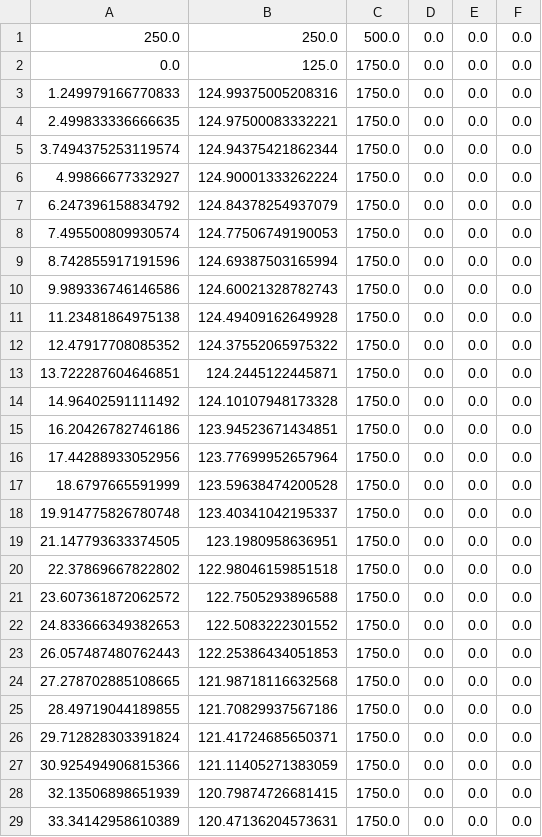
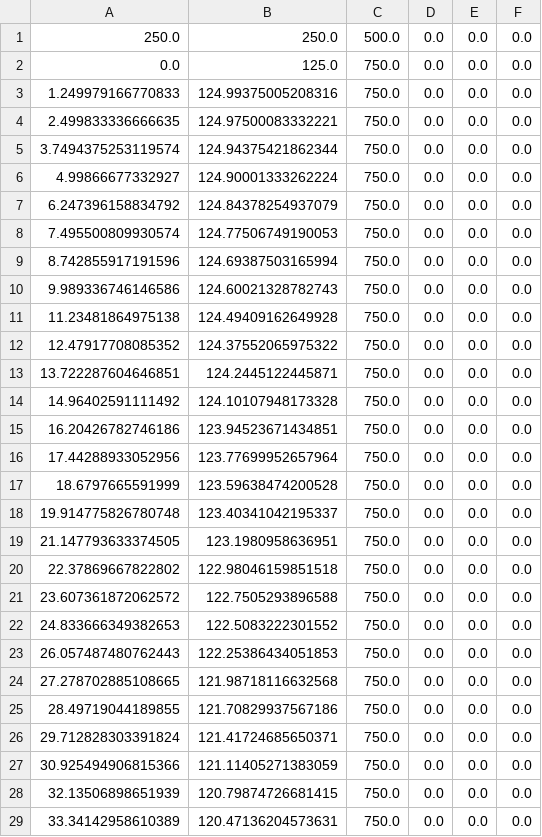
Before and after one commit to TheButcher-coder/LongRaTGen, a CSV file: Code/data.csv, drawn as a sheet; only a part is shown; the diff covers the shown part only.

Commit message:
fixed data.csv FIX HOMEPOS comes out as: 1,,,,, 2,,,,, 3,,, .....

```diff
--- a/Code/data.csv
+++ b/Code/data.csv
@@ -1,29 +1,29 @@
 250.0, 250.0, 500.0, 0.0, 0.0, 0.0
-0.0,125.0,1750.0,0.0,0.0,0.0
-1.249979166770833,124.99375005208316,1750.0,0.0,0.0,0.0
-2.499833336666635,124.97500083332221,1750.0,0.0,0.0,0.0
-3.7494375253119574,124.94375421862344,1750.0,0.0,0.0,0.0
-4.99866677332927,124.90001333262224,1750.0,0.0,0.0,0.0
-6.247396158834792,124.84378254937079,1750.0,0.0,0.0,0.0
-7.495500809930574,124.77506749190053,1750.0,0.0,0.0,0.0
-8.742855917191596,124.69387503165994,1750.0,0.0,0.0,0.0
-9.989336746146586,124.60021328782743,1750.0,0.0,0.0,0.0
-11.23481864975138,124.49409162649928,1750.0,0.0,0.0,0.0
-12.47917708085352,124.37552065975322,1750.0,0.0,0.0,0.0
-13.722287604646851,124.2445122445871,1750.0,0.0,0.0,0.0
-14.96402591111492,124.10107948173328,1750.0,0.0,0.0,0.0
-16.20426782746186,123.94523671434851,1750.0,0.0,0.0,0.0
-17.44288933052956,123.77699952657964,1750.0,0.0,0.0,0.0
-18.6797665591999,123.59638474200528,1750.0,0.0,0.0,0.0
-19.914775826780748,123.40341042195337,1750.0,0.0,0.0,0.0
-21.147793633374505,123.1980958636951,1750.0,0.0,0.0,0.0
-22.37869667822802,122.98046159851518,1750.0,0.0,0.0,0.0
-23.607361872062572,122.7505293896588,1750.0,0.0,0.0,0.0
-24.833666349382653,122.5083222301552,1750.0,0.0,0.0,0.0
-26.057487480762443,122.25386434051853,1750.0,0.0,0.0,0.0
-27.278702885108665,121.98718116632568,1750.0,0.0,0.0,0.0
-28.49719044189855,121.70829937567186,1750.0,0.0,0.0,0.0
-29.712828303391824,121.41724685650371,1750.0,0.0,0.0,0.0
-30.925494906815366,121.11405271383059,1750.0,0.0,0.0,0.0
-32.13506898651939,120.79874726681415,1750.0,0.0,0.0,0.0
-33.34142958610389,120.47136204573631,1750.0,0.0,0.0,0.0
+0.0,125.0,750.0,0.0,0.0,0.0
+1.249979166770833,124.99375005208316,750.0,0.0,0.0,0.0
+2.499833336666635,124.97500083332221,750.0,0.0,0.0,0.0
+3.7494375253119574,124.94375421862344,750.0,0.0,0.0,0.0
+4.99866677332927,124.90001333262224,750.0,0.0,0.0,0.0
+6.247396158834792,124.84378254937079,750.0,0.0,0.0,0.0
+7.495500809930574,124.77506749190053,750.0,0.0,0.0,0.0
+8.742855917191596,124.69387503165994,750.0,0.0,0.0,0.0
+9.989336746146586,124.60021328782743,750.0,0.0,0.0,0.0
+11.23481864975138,124.49409162649928,750.0,0.0,0.0,0.0
+12.47917708085352,124.37552065975322,750.0,0.0,0.0,0.0
+13.722287604646851,124.2445122445871,750.0,0.0,0.0,0.0
+14.96402591111492,124.10107948173328,750.0,0.0,0.0,0.0
+16.20426782746186,123.94523671434851,750.0,0.0,0.0,0.0
+17.44288933052956,123.77699952657964,750.0,0.0,0.0,0.0
+18.6797665591999,123.59638474200528,750.0,0.0,0.0,0.0
+19.914775826780748,123.40341042195337,750.0,0.0,0.0,0.0
+21.147793633374505,123.1980958636951,750.0,0.0,0.0,0.0
+22.37869667822802,122.98046159851518,750.0,0.0,0.0,0.0
+23.607361872062572,122.7505293896588,750.0,0.0,0.0,0.0
+24.833666349382653,122.5083222301552,750.0,0.0,0.0,0.0
+26.057487480762443,122.25386434051853,750.0,0.0,0.0,0.0
+27.278702885108665,121.98718116632568,750.0,0.0,0.0,0.0
+28.49719044189855,121.70829937567186,750.0,0.0,0.0,0.0
+29.712828303391824,121.41724685650371,750.0,0.0,0.0,0.0
+30.925494906815366,121.11405271383059,750.0,0.0,0.0,0.0
+32.13506898651939,120.79874726681415,750.0,0.0,0.0,0.0
+33.34142958610389,120.47136204573631,750.0,0.0,0.0,0.0
```
Also changed, not shown: 130 edited cells elsewhere in this file, 1 other file.
